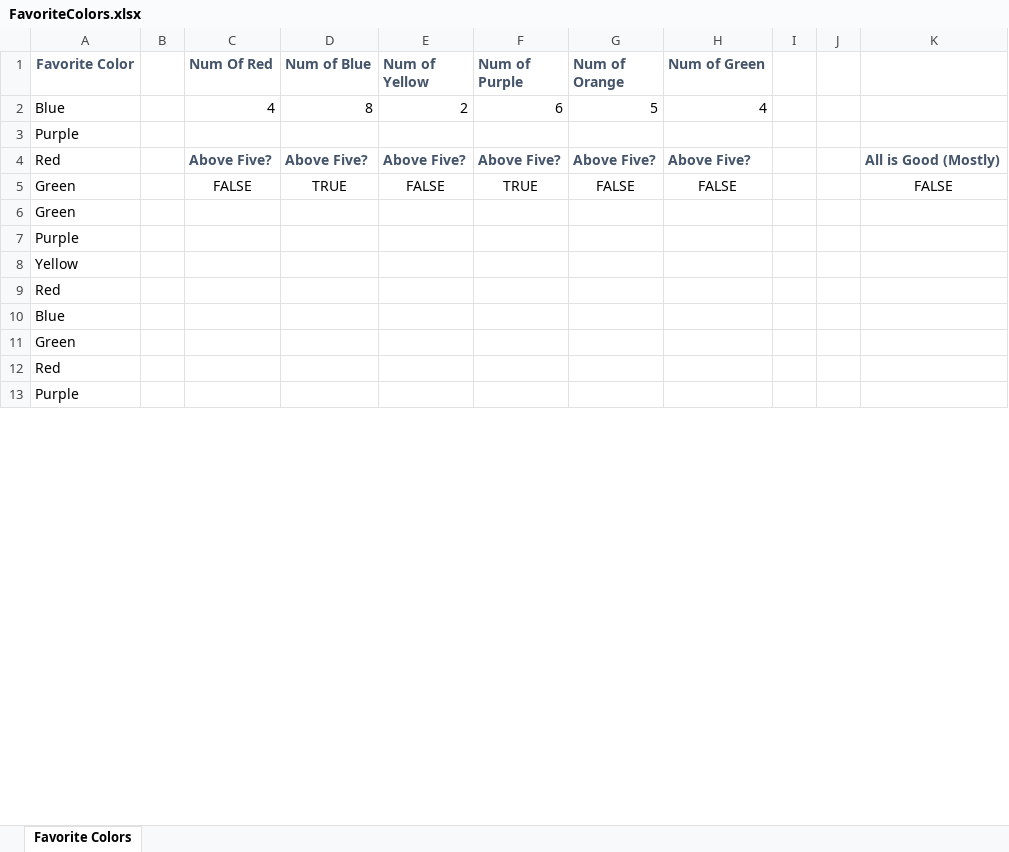
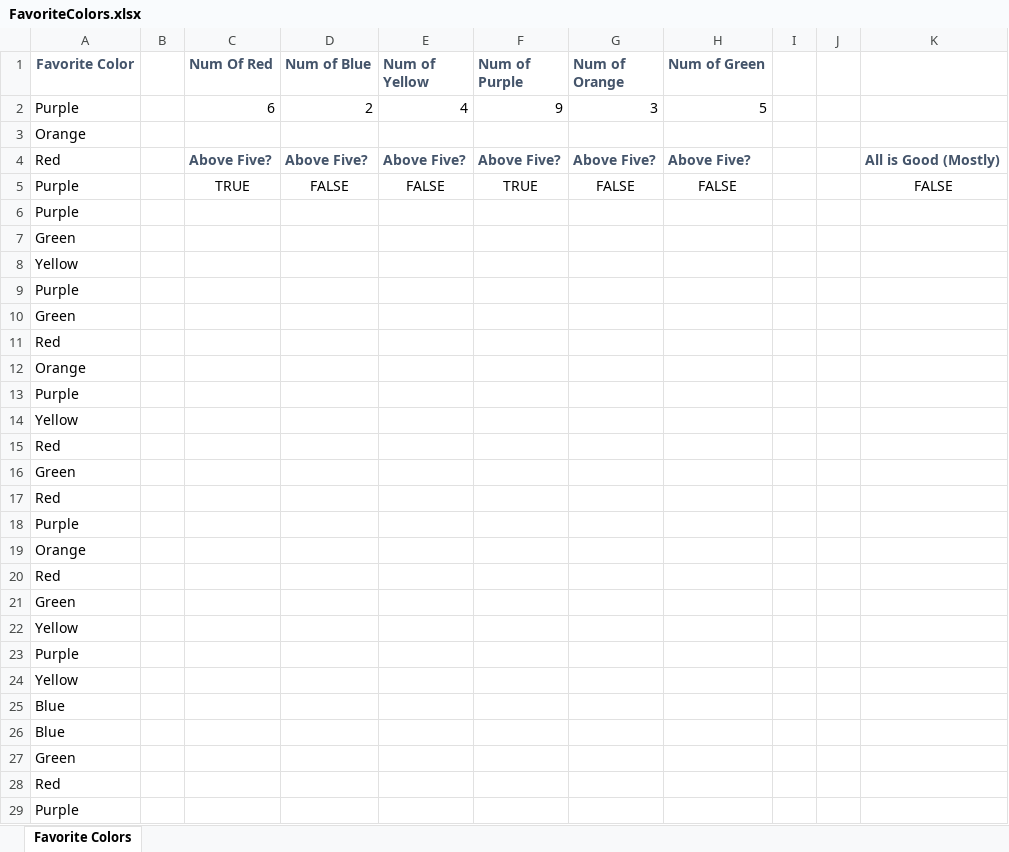
Before and after one commit to Sethdcarter/Boot-Camp, an Excel workbook: Module_01-Excel/2-Data_Fundamentals_in_Excel/03-Ins_ColorCounter/Solved/FavoriteColors.xlsx, sheet Favorite Colors, drawn as a sheet; only a part is shown; values as stored, in another font and other column widths than the file's, no borders; conditional formats not drawn; removed rows and columns are numbered as before the commit, all else as after; the diff covers the shown part only; the diff names each change by its address in the sheet, - before the commit and + after, or states it on an @@ line.

```diff
--- a/Module_01-Excel/2-Data_Fundamentals_in_Excel/03-Ins_ColorCounter/Solved/FavoriteColors.xlsx (sheet Favorite Colors)
+++ b/Module_01-Excel/2-Data_Fundamentals_in_Excel/03-Ins_ColorCounter/Solved/FavoriteColors.xlsx (sheet Favorite Colors)
-row 2: Blue |  | 4 | 8 | 2 | 6 | 5 | 4
+row 2: Purple |  | 6 | 2 | 4 | 9 | 3 | 5
@@ row 17 moved to row 3: Orange @@
+row 5: Purple |  | TRUE | FALSE | FALSE | TRUE | FALSE | FALSE |  |  | FALSE
-row 5: Green |  | FALSE | TRUE | FALSE | TRUE | FALSE | FALSE |  |  | FALSE
@@ row 19 moved to row 8: Yellow @@
@@ row 18 moved to row 9: Purple @@
@@ row 22 moved to row 10: Green @@
@@ row 24 moved to row 11: Red @@
@@ row 20 moved to row 12: Orange @@
+row 16: Green
+row 17: Red
@@ row 23 moved to row 18: Purple @@
@@ row 25 moved to row 19: Orange @@
+row 20: Red
+row 21: Green
+row 22: Yellow
+row 23: Purple
+row 24: Yellow
@@ row 14 moved to row 25: Blue @@
```
Also changed, not shown: 7 removed rows elsewhere in this sheet, Module_01-Excel/2-Data_Fundamentals_in_Excel/05-Ins_CentralTendency/Solved/CentralTendency.xlsx, 5 other files.
